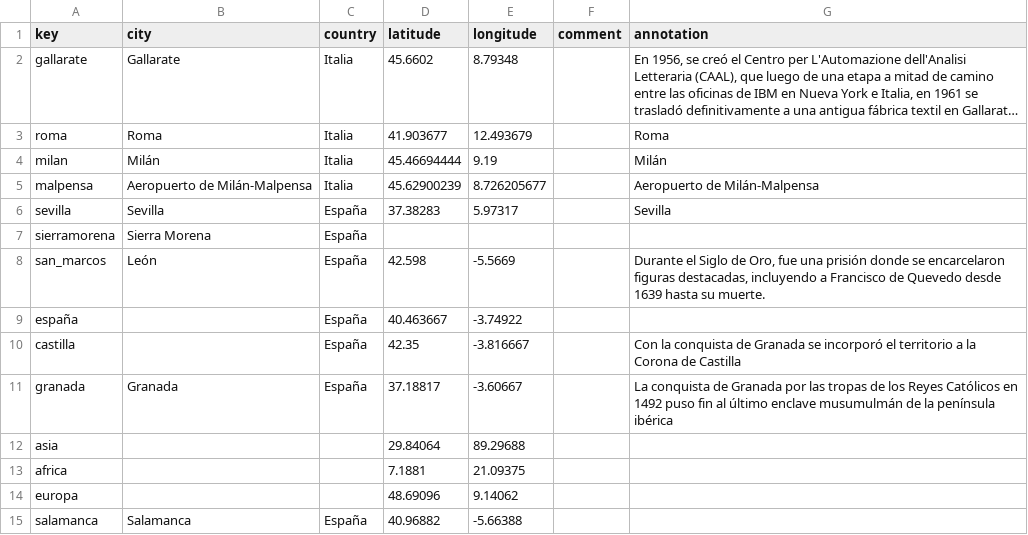
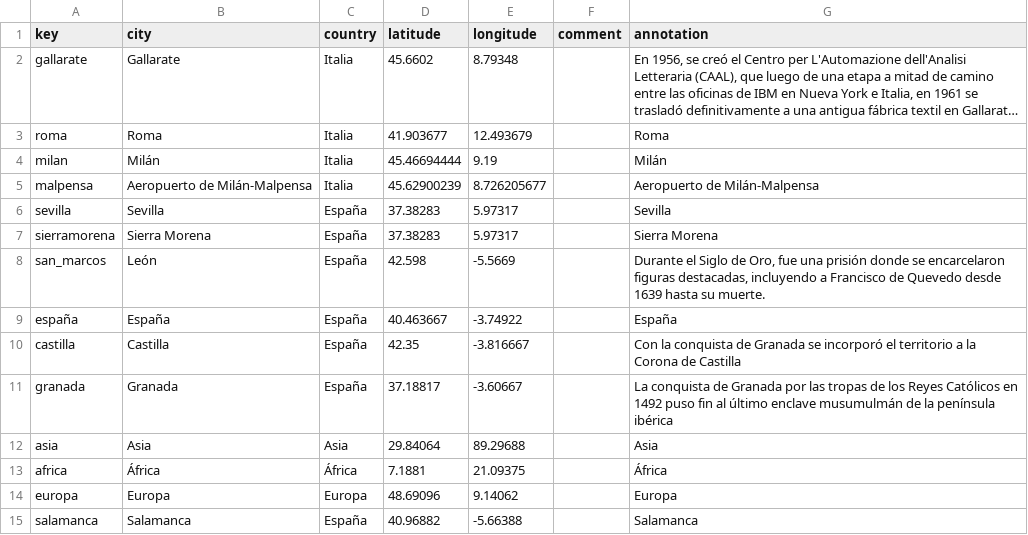
Before and after one commit to hdlabconicet/coleccion-foulche-delbosc, a CSV file: _data/placename_main.csv, drawn as a sheet; long unchanged cells end in ….

```diff
--- a/_data/placename_main.csv
+++ b/_data/placename_main.csv
@@ -6,10 +6,10 @@ malpensa,Aeropuerto de Milán-Malpensa,Italia,45.62900239,8.726205677,,Aeropuert
 sevilla,Sevilla,España,37.38283,5.97317,,Sevilla
-sierramorena,Sierra Morena,España,,,,
+sierramorena,Sierra Morena,España,37.38283,5.97317,,Sierra Morena
 san_marcos,León,España,42.598,-5.5669,,"Durante el Siglo de Oro, fue una prisión donde se encarcelaron figuras destacadas, incluyendo a Francisco de Quevedo desde 1639 hasta su muerte."
-españa,,España,40.463667,-3.74922,,
-castilla,,España,42.35,-3.816667,,Con la conquista de Granada se incorporó el territorio a la Corona de Castilla
+españa,España,España,40.463667,-3.74922,,España
+castilla,Castilla,España,42.35,-3.816667,,Con la conquista de Granada se incorporó el territorio a la Corona de Castilla
 granada,Granada,España,37.18817,-3.60667,,La conquista de Granada por las tropas de los Reyes Católicos en 1492 puso fin al último enclave musumulmán de la península ibérica
-asia,,,29.84064,89.29688,,
-africa,,,7.1881,21.09375,,
-europa,,,48.69096,9.14062,,
-salamanca,Salamanca,España,40.96882,-5.66388,,
+asia,Asia,Asia,29.84064,89.29688,,Asia
+africa,África,África,7.1881,21.09375,,África
+europa,Europa,Europa,48.69096,9.14062,,Europa
+salamanca,Salamanca,España,40.96882,-5.66388,,Salamanca
```
Also changed, not shown: _data/metadatos-foulche-delbosc.csv.
